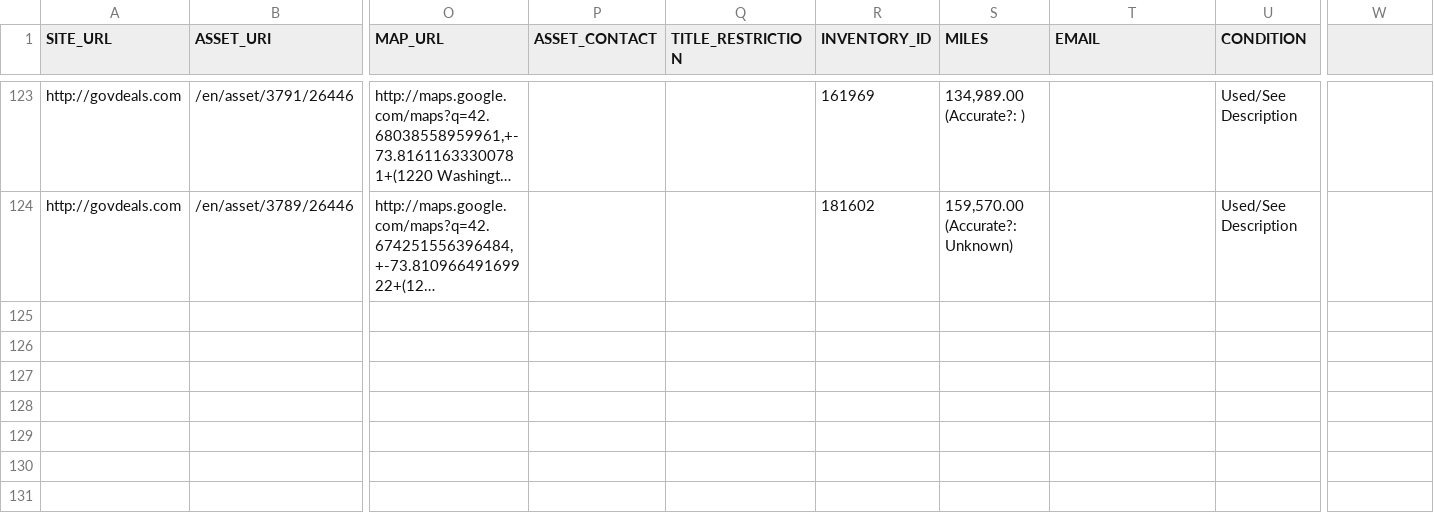
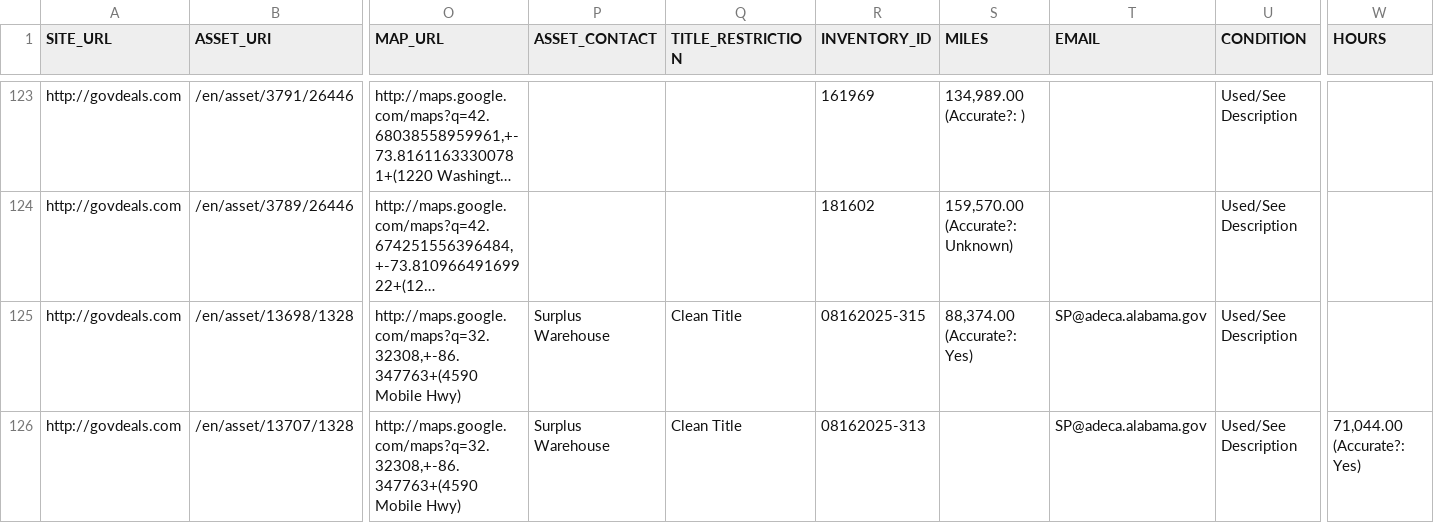
Before and after one commit to mark-toma/scrape-auction, a CSV file: ford-focus.csv, drawn as a sheet; only a part is shown, gaps mark what is left out; long unchanged cells end in …; rows hold the shown columns only; the diff names each change by its address in the sheet, - before the commit and + after, or states it on an @@ line.

Commit message:
Add data

```diff
--- a/ford-focus.csv
+++ b/ford-focus.csv
-W1: (empty)
+W1: HOURS
+row 125: http://govdeals.com | /en/asset/13698/1328 | http://maps.google.com/maps?q=32.32308,+-86.347763+(4590 Mobile Hwy) | Surplus Warehouse | Clean Title | 08162025-315 | 88,374.00 (Accurate?: Yes) | SP@adeca.alabama.gov | Used/See Description
+row 126: http://govdeals.com | /en/asset/13707/1328 | http://maps.google.com/maps?q=32.32308,+-86.347763+(4590 Mobile Hwy) | Surplus Warehouse | Clean Title | 08162025-313 |  | SP@adeca.alabama.gov | Used/See Description | 71,044.00 (Accurate?: Yes)
```
Also changed, not shown: ford-escape.csv.
